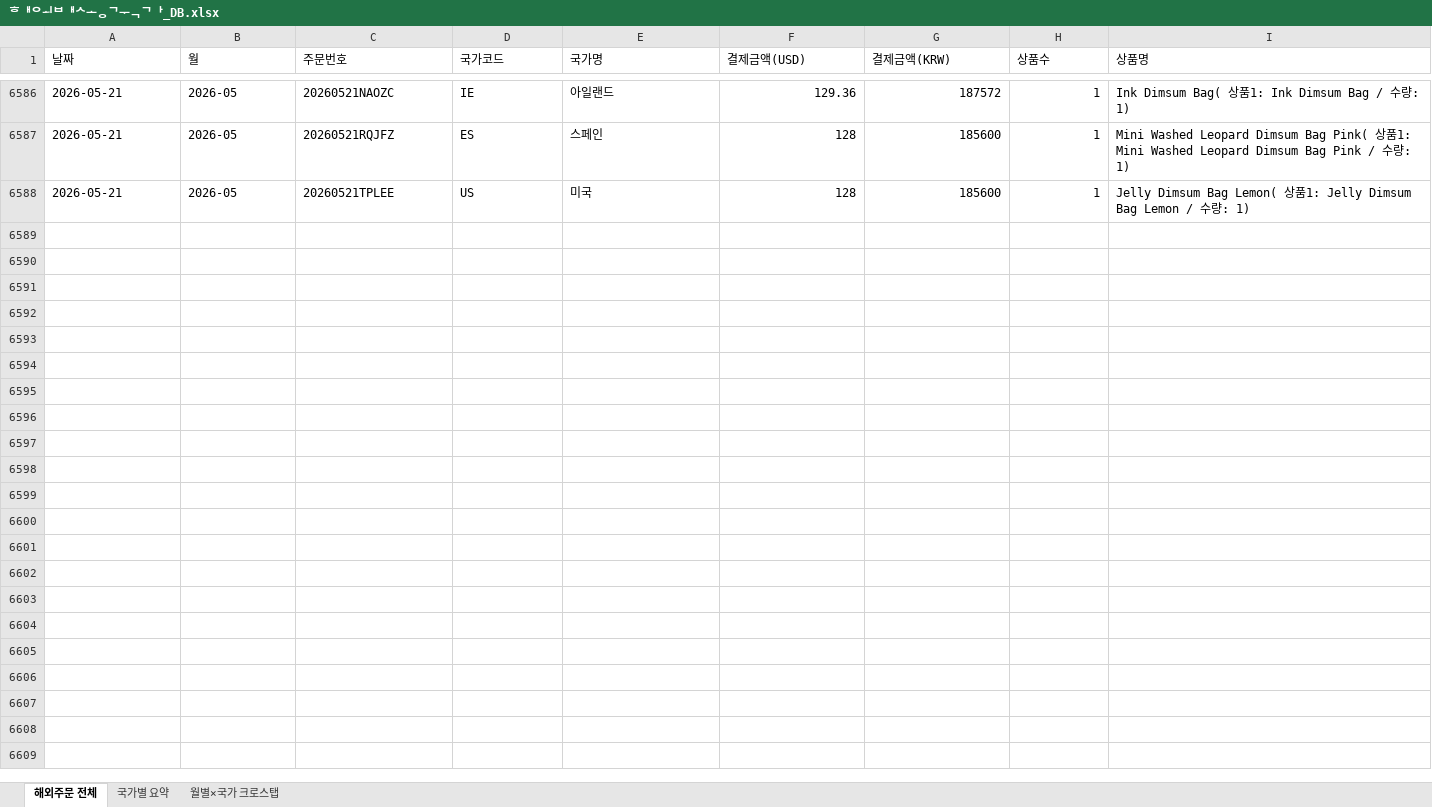
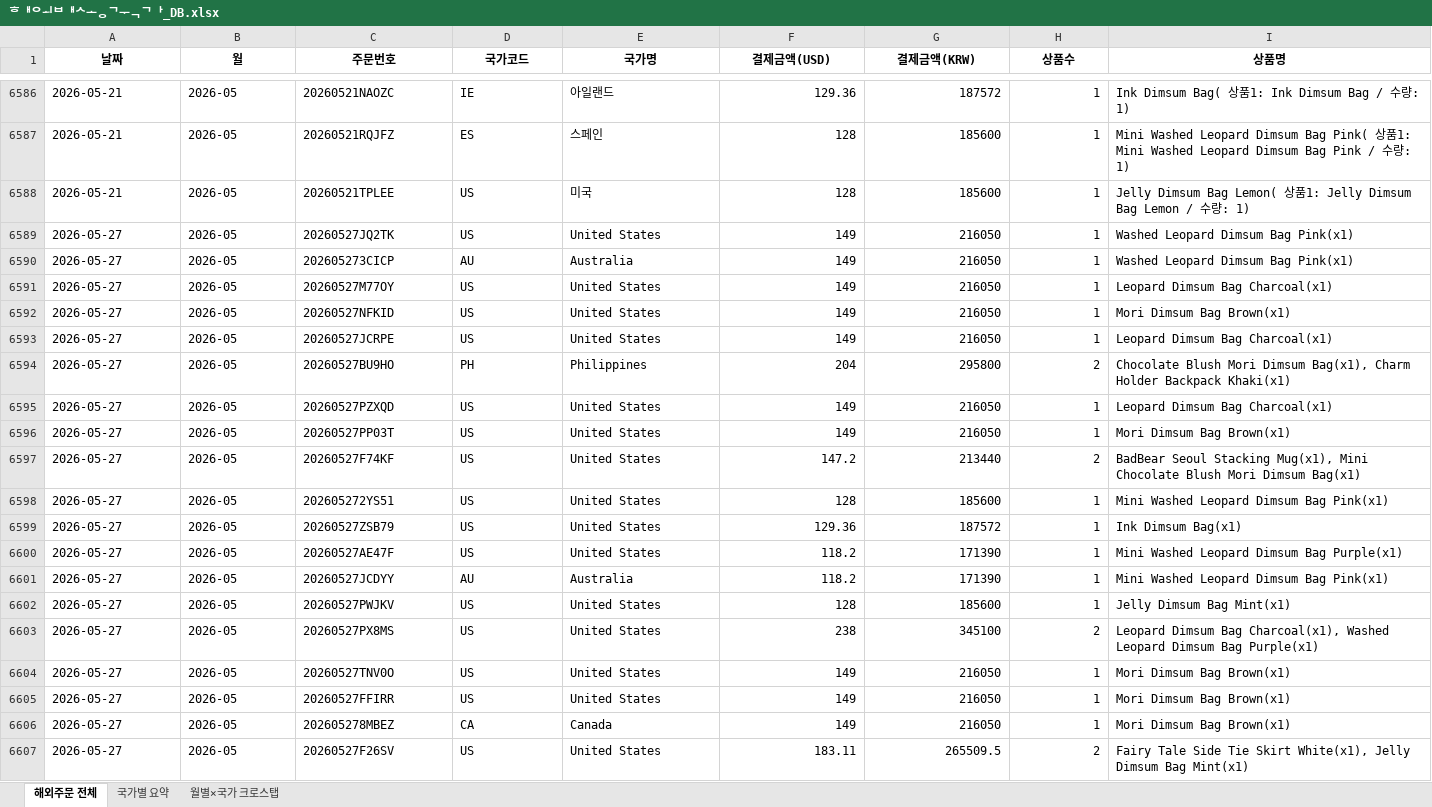
Before and after one commit to awakebydamonlee-create/sales-dashboard, an Excel workbook: 해외배송국가_DB.xlsx, sheet 해외주문 전체, drawn as a sheet; only a part is shown, gaps mark what is left out; values as stored, in another font and other column widths than the file's, no borders; the diff covers the shown part only; the diff names each change by its address in the sheet, - before the commit and + after, or states it on an @@ line.

```diff
--- a/해외배송국가_DB.xlsx (sheet 해외주문 전체)
+++ b/해외배송국가_DB.xlsx (sheet 해외주문 전체)
@@ A1:I1 bold: off → on, alignment: left → center @@
+row 6589: 2026-05-27 | 2026-05 | 20260527JQ2TK | US | United States | 149 | 216050 | 1 | Washed Leopard Dimsum Bag Pink(x1)
+row 6590: 2026-05-27 | 2026-05 | 202605273CICP | AU | Australia | 149 | 216050 | 1 | Washed Leopard Dimsum Bag Pink(x1)
+row 6591: 2026-05-27 | 2026-05 | 20260527M77OY | US | United States | 149 | 216050 | 1 | Leopard Dimsum Bag Charcoal(x1)
+row 6592: 2026-05-27 | 2026-05 | 20260527NFKID | US | United States | 149 | 216050 | 1 | Mori Dimsum Bag Brown(x1)
+row 6593: 2026-05-27 | 2026-05 | 20260527JCRPE | US | United States | 149 | 216050 | 1 | Leopard Dimsum Bag Charcoal(x1)
+row 6594: 2026-05-27 | 2026-05 | 20260527BU9HO | PH | Philippines | 204 | 295800 | 2 | Chocolate Blush Mori Dimsum Bag(x1), Charm Holder Backpack Khaki(x1)
+row 6595: 2026-05-27 | 2026-05 | 20260527PZXQD | US | United States | 149 | 216050 | 1 | Leopard Dimsum Bag Charcoal(x1)
+row 6596: 2026-05-27 | 2026-05 | 20260527PP03T | US | United States | 149 | 216050 | 1 | Mori Dimsum Bag Brown(x1)
+row 6597: 2026-05-27 | 2026-05 | 20260527F74KF | US | United States | 147.2 | 213440 | 2 | BadBear Seoul Stacking Mug(x1), Mini Chocolate Blush Mori Dimsum Bag(x1)
+row 6598: 2026-05-27 | 2026-05 | 202605272YS51 | US | United States | 128 | 185600 | 1 | Mini Washed Leopard Dimsum Bag Pink(x1)
+row 6599: 2026-05-27 | 2026-05 | 20260527ZSB79 | US | United States | 129.36 | 187572 | 1 | Ink Dimsum Bag(x1)
+row 6600: 2026-05-27 | 2026-05 | 20260527AE47F | US | United States | 118.2 | 171390 | 1 | Mini Washed Leopard Dimsum Bag Purple(x1)
+row 6601: 2026-05-27 | 2026-05 | 20260527JCDYY | AU | Australia | 118.2 | 171390 | 1 | Mini Washed Leopard Dimsum Bag Pink(x1)
+row 6602: 2026-05-27 | 2026-05 | 20260527PWJKV | US | United States | 128 | 185600 | 1 | Jelly Dimsum Bag Mint(x1)
+row 6603: 2026-05-27 | 2026-05 | 20260527PX8MS | US | United States | 238 | 345100 | 2 | Leopard Dimsum Bag Charcoal(x1), Washed Leopard Dimsum Bag Purple(x1)
+row 6604: 2026-05-27 | 2026-05 | 20260527TNV0O | US | United States | 149 | 216050 | 1 | Mori Dimsum Bag Brown(x1)
+row 6605: 2026-05-27 | 2026-05 | 20260527FFIRR | US | United States | 149 | 216050 | 1 | Mori Dimsum Bag Brown(x1)
+row 6606: 2026-05-27 | 2026-05 | 202605278MBEZ | CA | Canada | 149 | 216050 | 1 | Mori Dimsum Bag Brown(x1)
+row 6607: 2026-05-27 | 2026-05 | 20260527F26SV | US | United States | 183.11 | 265509.5 | 2 | Fairy Tale Side Tie Skirt White(x1), Jelly Dimsum Bag Mint(x1)
```
Also changed, not shown: 91 added rows elsewhere in this sheet, sheet 월별×국가 크로스탭, sheet 국가별 요약, 7 other files.
